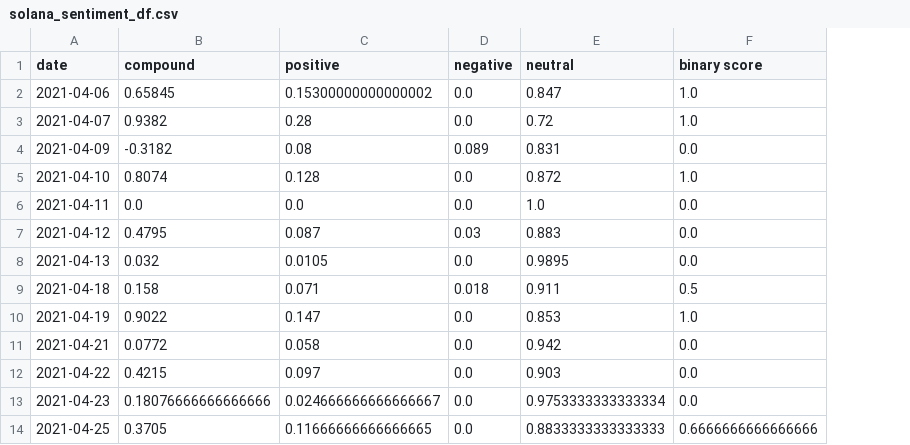
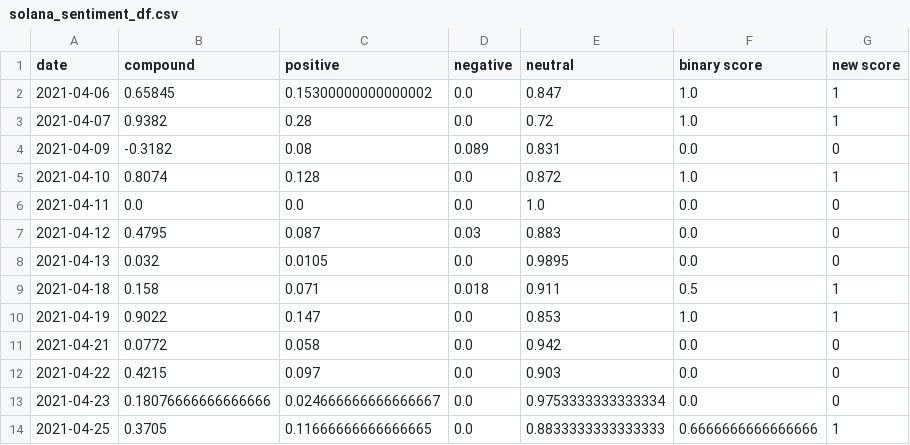
Before and after one commit to MetaDJ/solana_sentinment_analysis, a CSV file: Data/solana_sentiment_df.csv, drawn as a sheet; only a part is shown; the diff names each change by its address in the sheet, - before the commit and + after, or states it on an @@ line.

```diff
--- a/Data/solana_sentiment_df.csv
+++ b/Data/solana_sentiment_df.csv
+column G (new score), rows 2-14: 1 | 1 | 0 | 1 | 0 | 0 | 0 | 1 | 1 | 0 | 0 | 0 | 1
```
Also changed, not shown: 2 other files.
